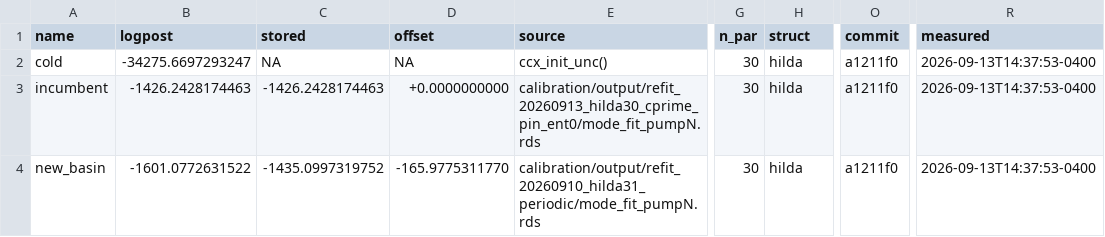
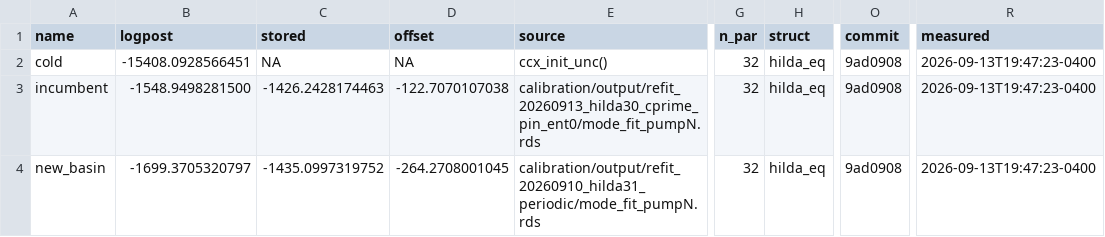
Before and after one commit to msarofim/CarbonCycleEmulator, a CSV file: calibration/torch/port_targets.csv, drawn as a sheet; only a part is shown, gaps mark what is left out; the diff names each change by its address in the sheet, - before the commit and + after, or states it on an @@ line.

```diff
--- a/calibration/torch/port_targets.csv
+++ b/calibration/torch/port_targets.csv
-B2 (logpost): -34275.6697293247
+B2 (logpost): -15408.0928566451
-G2:G4 (n_par): 30
+G2:G4 (n_par): 32
-H2:H4 (struct): hilda
+H2:H4 (struct): hilda_eq
-O2:O4 (commit): a1211f0
+O2:O4 (commit): 9ad0908
-R2:R4 (measured): 2026-09-13T14:37:53-0400
+R2:R4 (measured): 2026-09-13T19:47:23-0400
-B3 (logpost): -1426.2428174463
+B3 (logpost): -1548.9498281500
-D3 (offset): +0.0000000000
+D3 (offset): -122.7070107038
-B4 (logpost): -1601.0772631522
+B4 (logpost): -1699.3705320797
-D4 (offset): -165.9775311770
+D4 (offset): -264.2708001045
```
Also changed, not shown: 9 other files.
